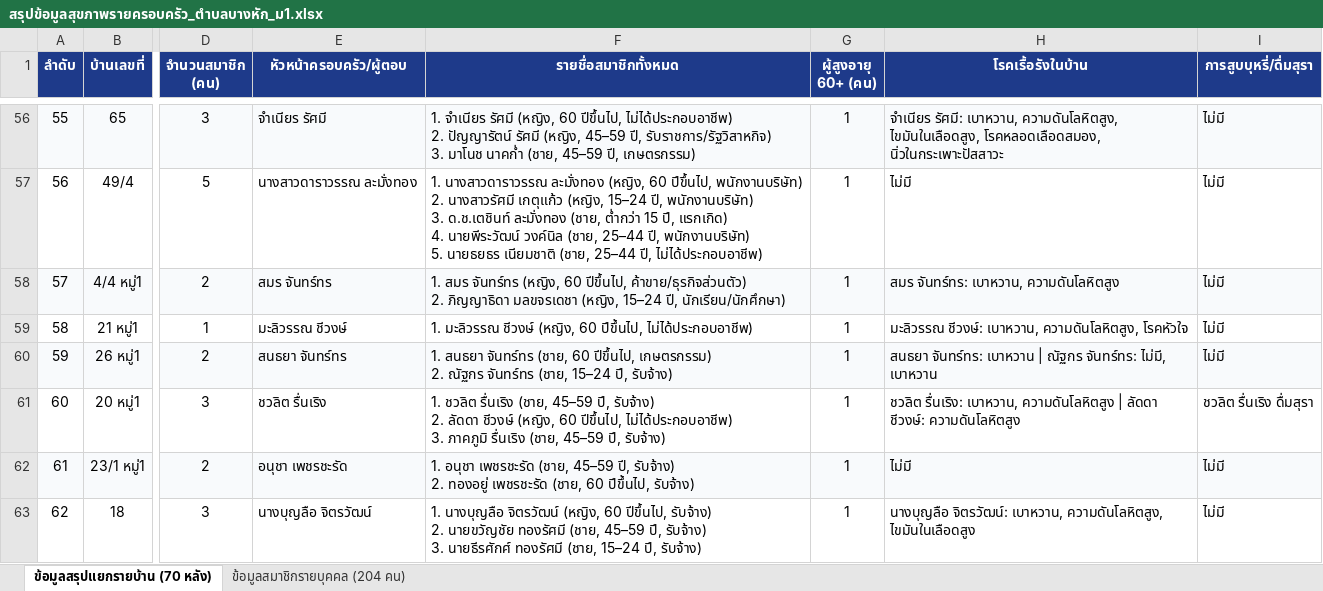
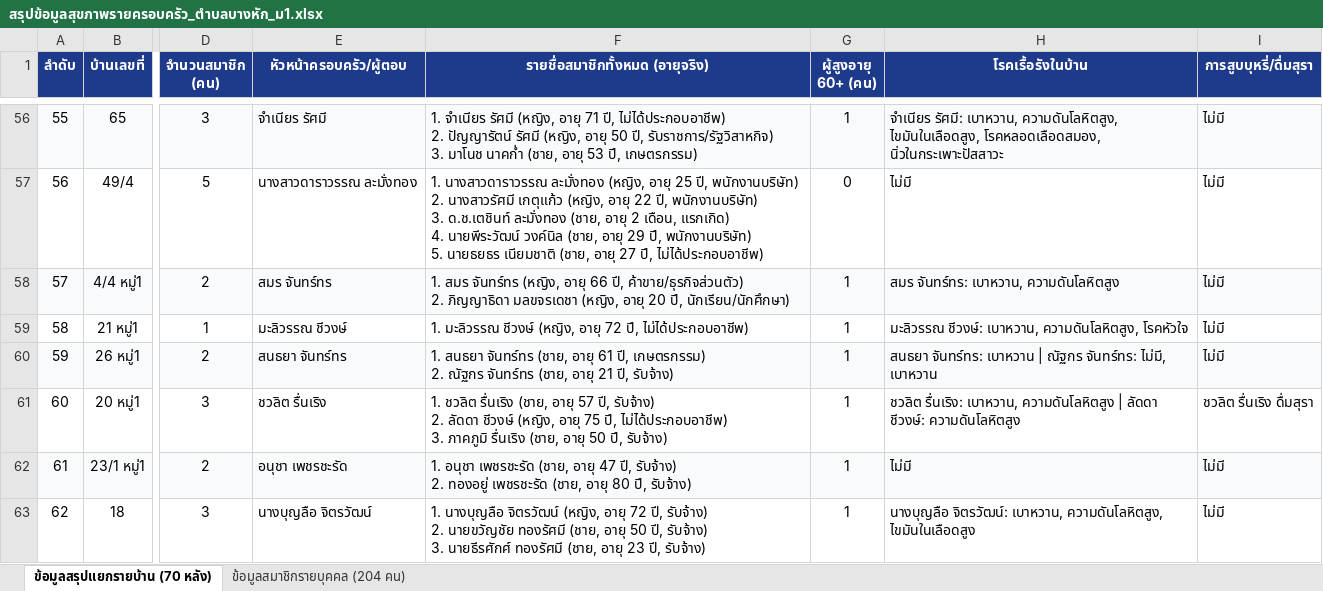
Before and after one commit to lilsunnoi/banghak-health-dashboard, an Excel workbook: สรุปข้อมูลสุขภาพรายครอบครัว_ตำบลบางหัก_ม1.xlsx, sheet ข้อมูลสรุปแยกรายบ้าน (70 หลัง), drawn as a sheet; only a part is shown, gaps mark what is left out; values as stored, in another font and other column widths than the file's, no borders; ↵ is a line break in a cell; the diff covers the shown part only; the diff names each change by its address in the sheet, - before the commit and + after, or states it on an @@ line.

```diff
--- a/สรุปข้อมูลสุขภาพรายครอบครัว_ตำบลบางหัก_ม1.xlsx (sheet ข้อมูลสรุปแยกรายบ้าน (70 หลัง))
+++ b/สรุปข้อมูลสุขภาพรายครอบครัว_ตำบลบางหัก_ม1.xlsx (sheet ข้อมูลสรุปแยกรายบ้าน (70 หลัง))
-F1: รายชื่อสมาชิกทั้งหมด
+F1: รายชื่อสมาชิกทั้งหมด (อายุจริง)
-F56 (รายชื่อสมาชิกทั้งหมด (อายุจริง)): …รัศมี (หญิง, 60 ปีขึ้นไป, ไม่ได้ประกอบอาชีพ) ↵ 2. ปัญญารัตน์ รัศมี (หญิง, 45–59 ปี, รับราชการ/รัฐวิสาหกิจ) ↵ 3. มาโนช นาคก่ำ (ชาย, 45–59 ปี, เกษตรกรรม)
+F56 (รายชื่อสมาชิกทั้งหมด (อายุจริง)): …รัศมี (หญิง, อายุ 71 ปี, ไม่ได้ประกอบอาชีพ) ↵ 2. ปัญญารัตน์ รัศมี (หญิง, อายุ 50 ปี, รับราชการ/รัฐวิสาหกิจ) ↵ 3. มาโนช นาคก่ำ (ชาย, อายุ 53 ปี, เกษตรกรรม)
-F57 (รายชื่อสมาชิกทั้งหมด (อายุจริง)): …ละมั่งทอง (หญิง, 60 ปีขึ้นไป, พนักงานบริษัท) ↵ 2. นางสาวรัศมี เกตุแก้ว (หญิง, 15–24 ปี, พนักงานบริษัท) ↵ 3. ด.ช.เตชินท์ ละมั่งทอง (ชาย, ต่ำกว่า 15 ปี, แรกเกิด) ↵ 4. นายพีระวัฒน์ วงค์นิล (ชาย, 25–44 ปี, พนักงานบริษัท) ↵ 5. นายธยธร เนียมชาติ (ชาย, 25–44 ปี, ไม่ได้ประกอบอาชีพ)
+F57 (รายชื่อสมาชิกทั้งหมด (อายุจริง)): …ละมั่งทอง (หญิง, อายุ 25 ปี, พนักงานบริษัท) ↵ 2. นางสาวรัศมี เกตุแก้ว (หญิง, อายุ 22 ปี, พนักงานบริษัท) ↵ 3. ด.ช.เตชินท์ ละมั่งทอง (ชาย, อายุ 2 เดือน, แรกเกิด) ↵ 4. นายพีระวัฒน์ วงค์นิล (ชาย, อายุ 29 ปี, พนักงานบริษัท) ↵ 5. นายธยธร เนียมชาติ (ชาย, อายุ 27 ปี, ไม่ได้ประกอบอาชีพ)
-G57 (ผู้สูงอายุ 60+ (คน)): 1
+G57 (ผู้สูงอายุ 60+ (คน)): 0
-F58 (รายชื่อสมาชิกทั้งหมด (อายุจริง)): …จันทร์ทร (หญิง, 60 ปีขึ้นไป, ค้าขาย/ธุรกิจส่วนตัว) ↵ 2. ภิญญาธิดา มลขจรเดชา (หญิง, 15–24 ปี, นักเรียน/นักศึกษา)
+F58 (รายชื่อสมาชิกทั้งหมด (อายุจริง)): …จันทร์ทร (หญิง, อายุ 66 ปี, ค้าขาย/ธุรกิจส่วนตัว) ↵ 2. ภิญญาธิดา มลขจรเดชา (หญิง, อายุ 20 ปี, นักเรียน/นักศึกษา)
-F59 (รายชื่อสมาชิกทั้งหมด (อายุจริง)): …ชีวงษ์ (หญิง, 60 ปีขึ้นไป, ไม่ได้ประกอบอาชีพ)
+F59 (รายชื่อสมาชิกทั้งหมด (อายุจริง)): …ชีวงษ์ (หญิง, อายุ 72 ปี, ไม่ได้ประกอบอาชีพ)
-F60 (รายชื่อสมาชิกทั้งหมด (อายุจริง)): …จันทร์ทร (ชาย, 60 ปีขึ้นไป, เกษตรกรรม) ↵ 2. ณัฐกร จันทร์ทร (ชาย, 15–24 ปี, รับจ้าง)
+F60 (รายชื่อสมาชิกทั้งหมด (อายุจริง)): …จันทร์ทร (ชาย, อายุ 61 ปี, เกษตรกรรม) ↵ 2. ณัฐกร จันทร์ทร (ชาย, อายุ 21 ปี, รับจ้าง)
-F61 (รายชื่อสมาชิกทั้งหมด (อายุจริง)): …รื่นเริง (ชาย, 45–59 ปี, รับจ้าง) ↵ 2. ลัดดา ชีวงษ์ (หญิง, 60 ปีขึ้นไป, ไม่ได้ประกอบอาชีพ) ↵ 3. ภาคภูมิ รื่นเริง (ชาย, 45–59 ปี, รับจ้าง)
+F61 (รายชื่อสมาชิกทั้งหมด (อายุจริง)): …รื่นเริง (ชาย, อายุ 57 ปี, รับจ้าง) ↵ 2. ลัดดา ชีวงษ์ (หญิง, อายุ 75 ปี, ไม่ได้ประกอบอาชีพ) ↵ 3. ภาคภูมิ รื่นเริง (ชาย, อายุ 50 ปี, รับจ้าง)
-F62 (รายชื่อสมาชิกทั้งหมด (อายุจริง)): …เพชรชะรัด (ชาย, 45–59 ปี, รับจ้าง) ↵ 2. ทองอยู่ เพชรชะรัด (ชาย, 60 ปีขึ้นไป, รับจ้าง)
+F62 (รายชื่อสมาชิกทั้งหมด (อายุจริง)): …เพชรชะรัด (ชาย, อายุ 47 ปี, รับจ้าง) ↵ 2. ทองอยู่ เพชรชะรัด (ชาย, อายุ 80 ปี, รับจ้าง)
-F63 (รายชื่อสมาชิกทั้งหมด (อายุจริง)): …จิตรวัฒน์ (หญิง, 60 ปีขึ้นไป, รับจ้าง) ↵ 2. นายขวัญชัย ทองรัศมี (ชาย, 45–59 ปี, รับจ้าง) ↵ 3. นายธีรศักศ์ ทองรัศมี (ชาย, 15–24 ปี, รับจ้าง)
+F63 (รายชื่อสมาชิกทั้งหมด (อายุจริง)): …จิตรวัฒน์ (หญิง, อายุ 72 ปี, รับจ้าง) ↵ 2. นายขวัญชัย ทองรัศมี (ชาย, อายุ 50 ปี, รับจ้าง) ↵ 3. นายธีรศักศ์ ทองรัศมี (ชาย, อายุ 23 ปี, รับจ้าง)
```
Also changed, not shown: 67 edited cells elsewhere in this sheet, sheet ข้อมูลสมาชิกรายบุคคล (204 คน), 1 other file.
